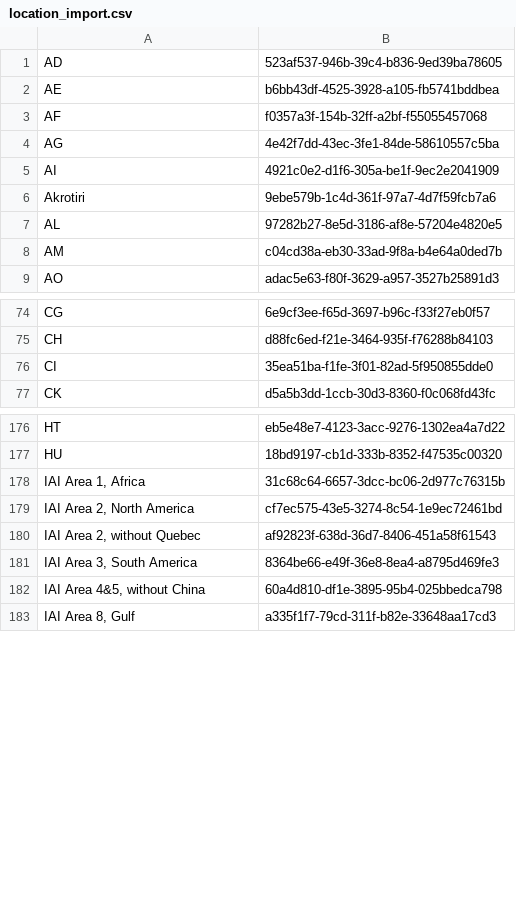
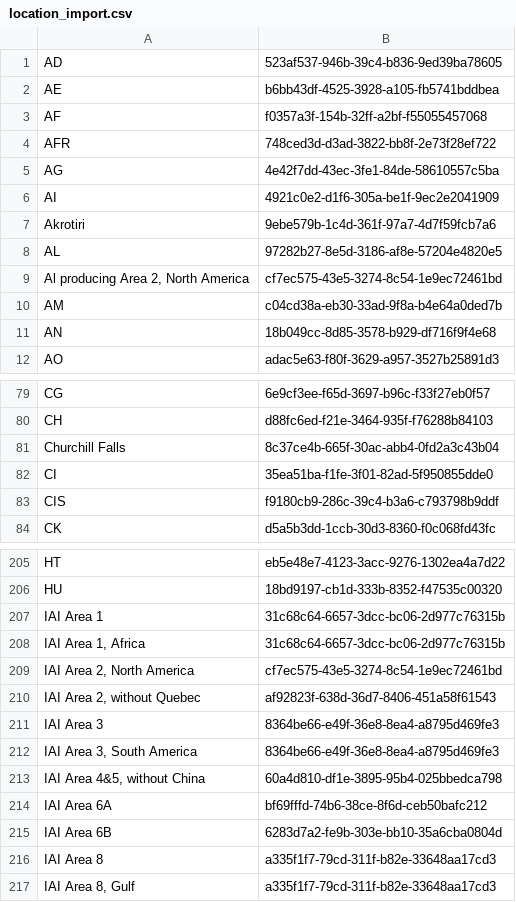
Before and after one commit to GreenDelta/olca-modules, a CSV file: olca-io/src/main/resources/org/openlca/io/maps/location_import.csv, drawn as a sheet; only a part is shown, gaps mark what is left out; the diff covers the shown part only; the diff names each change by its address in the sheet, - before the commit and + after, or states it on an @@ line.

```diff
--- a/olca-io/src/main/resources/org/openlca/io/maps/location_import.csv
+++ b/olca-io/src/main/resources/org/openlca/io/maps/location_import.csv
+row 4: AFR | 748ced3d-d3ad-3822-bb8f-2e73f28ef722
+row 9: Al producing Area 2, North America | cf7ec575-43e5-3274-8c54-1e9ec72461bd
+row 11: AN | 18b049cc-8d85-3578-b929-df716f9f4e68
+row 81: Churchill Falls | 8c37ce4b-665f-30ac-abb4-0fd2a3c43b04
+row 83: CIS | f9180cb9-286c-39c4-b3a6-c793798b9ddf
+row 207: IAI Area 1 | 31c68c64-6657-3dcc-bc06-2d977c76315b
+row 211: IAI Area 3 | 8364be66-e49f-36e8-8ea4-a8795d469fe3
+row 214: IAI Area 6A | bf69fffd-74b6-38ce-8f6d-ceb50bafc212
+row 215: IAI Area 6B | 6283d7a2-fe9b-303e-bb10-35a6cba0804d
+row 216: IAI Area 8 | a335f1f7-79cd-311f-b82e-33648aa17cd3
```
Also changed, not shown: 84 added rows and 1 edited cell elsewhere in this file, olca-io/src/main/resources/org/openlca/io/maps/es2_location_export_map.csv.
